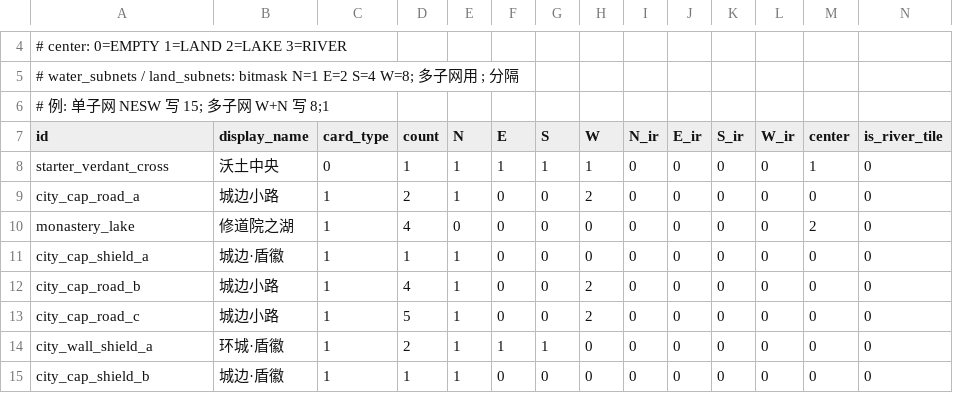
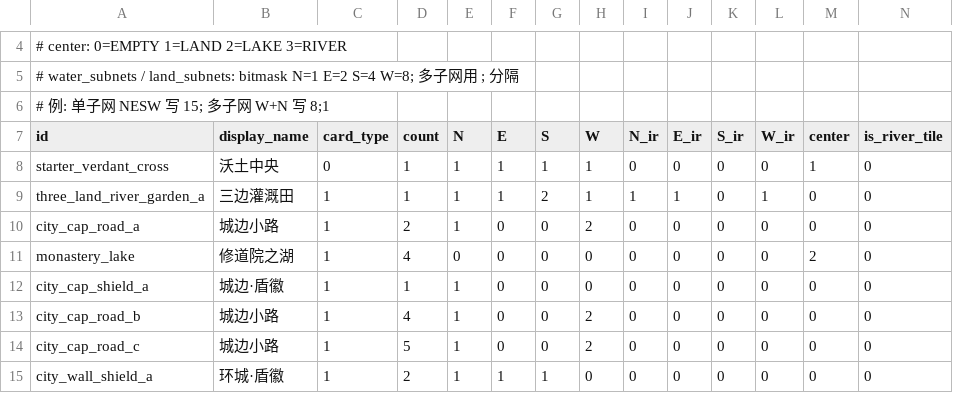
Before and after one commit to hrhgit/carcassonne, a CSV file: data/tiles_classic.csv, drawn as a sheet; only a part is shown, gaps mark what is left out; the shorter side is filled out with more unchanged rows; rows hold the shown columns only; the diff names each change by its address in the sheet, - before the commit and + after, or states it on an @@ line.

```diff
--- a/data/tiles_classic.csv
+++ b/data/tiles_classic.csv
+row 9: three_land_river_garden_a | 三边灌溉田 | 1 | 1 | 1 | 1 | 2 | 1 | 1 | 1 | 0 | 1 | 0 | 0
```
Also changed, not shown: 49 other files.
